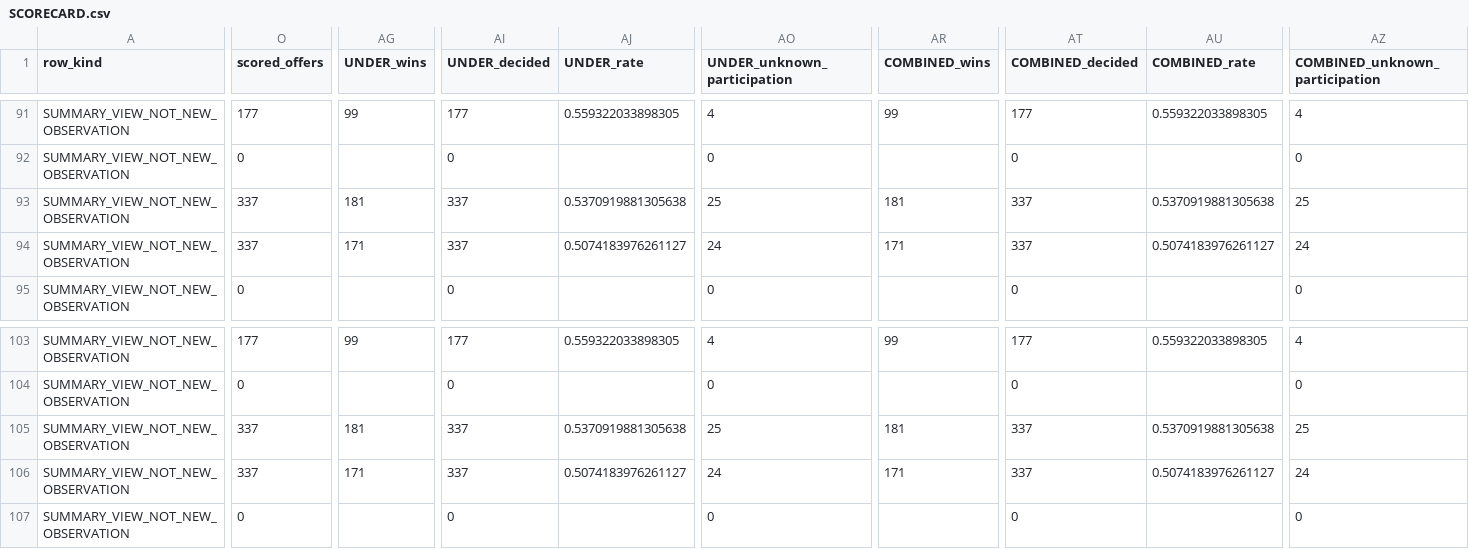
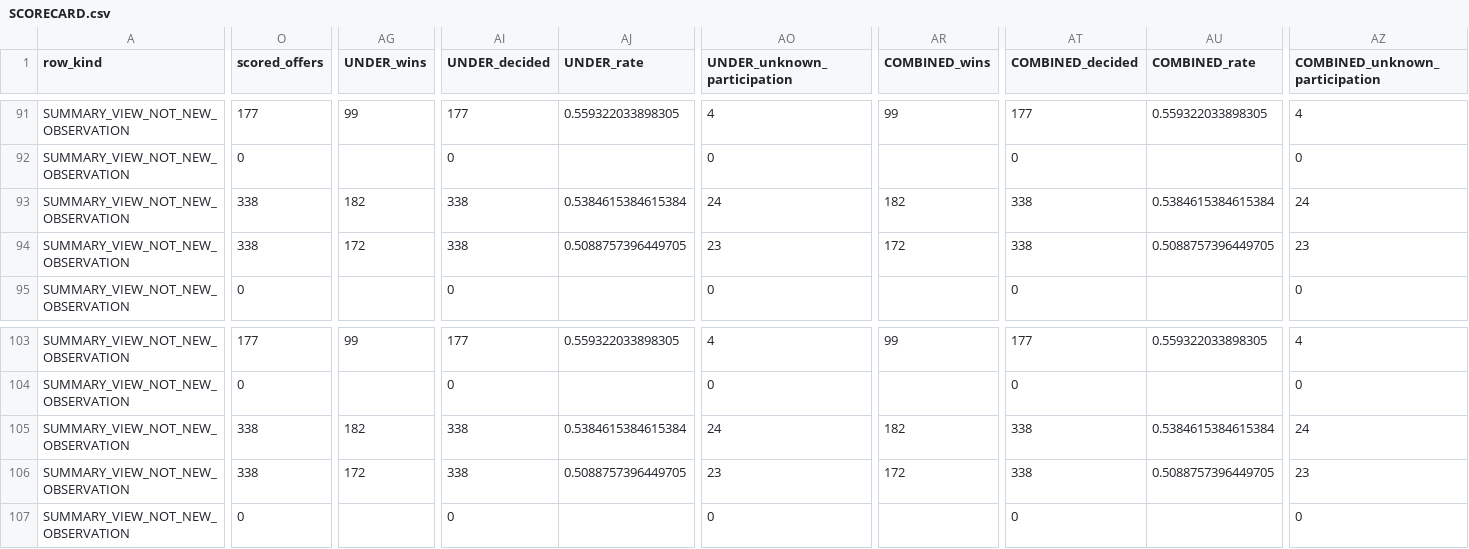
Before and after one commit to NickNicky19/NFL-forecasting-NGS-C, a CSV file: reports/actual-accuracy-v6/SCORECARD.csv, drawn as a sheet; only a part is shown, gaps mark what is left out; the diff covers the shown part only; the diff names each change by its address in the sheet, - before the commit and + after, or states it on an @@ line.

```diff
--- a/reports/actual-accuracy-v6/SCORECARD.csv
+++ b/reports/actual-accuracy-v6/SCORECARD.csv
-O93:O94 (scored_offers): 337
+O93:O94 (scored_offers): 338
-AG93 (UNDER_wins): 181
+AG93 (UNDER_wins): 182
-AI93:AI94 (UNDER_decided): 337
+AI93:AI94 (UNDER_decided): 338
-AJ93 (UNDER_rate): 0.5370919881305638
+AJ93 (UNDER_rate): 0.5384615384615384
-AO93 (UNDER_unknown_participation): 25
+AO93 (UNDER_unknown_participation): 24
-AR93 (COMBINED_wins): 181
+AR93 (COMBINED_wins): 182
-AT93:AT94 (COMBINED_decided): 337
+AT93:AT94 (COMBINED_decided): 338
-AU93 (COMBINED_rate): 0.5370919881305638
+AU93 (COMBINED_rate): 0.5384615384615384
-AZ93 (COMBINED_unknown_participation): 25
+AZ93 (COMBINED_unknown_participation): 24
-AG94 (UNDER_wins): 171
+AG94 (UNDER_wins): 172
-AJ94 (UNDER_rate): 0.5074183976261127
+AJ94 (UNDER_rate): 0.5088757396449705
-AO94 (UNDER_unknown_participation): 24
+AO94 (UNDER_unknown_participation): 23
-AR94 (COMBINED_wins): 171
+AR94 (COMBINED_wins): 172
-AU94 (COMBINED_rate): 0.5074183976261127
+AU94 (COMBINED_rate): 0.5088757396449705
-AZ94 (COMBINED_unknown_participation): 24
+AZ94 (COMBINED_unknown_participation): 23
-O105:O106 (scored_offers): 337
+O105:O106 (scored_offers): 338
-AG105 (UNDER_wins): 181
+AG105 (UNDER_wins): 182
-AI105:AI106 (UNDER_decided): 337
+AI105:AI106 (UNDER_decided): 338
-AJ105 (UNDER_rate): 0.5370919881305638
+AJ105 (UNDER_rate): 0.5384615384615384
-AO105 (UNDER_unknown_participation): 25
+AO105 (UNDER_unknown_participation): 24
-AR105 (COMBINED_wins): 181
+AR105 (COMBINED_wins): 182
-AT105:AT106 (COMBINED_decided): 337
+AT105:AT106 (COMBINED_decided): 338
-AU105 (COMBINED_rate): 0.5370919881305638
+AU105 (COMBINED_rate): 0.5384615384615384
-AZ105 (COMBINED_unknown_participation): 25
+AZ105 (COMBINED_unknown_participation): 24
-AG106 (UNDER_wins): 171
+AG106 (UNDER_wins): 172
-AJ106 (UNDER_rate): 0.5074183976261127
+AJ106 (UNDER_rate): 0.5088757396449705
-AO106 (UNDER_unknown_participation): 24
+AO106 (UNDER_unknown_participation): 23
-AR106 (COMBINED_wins): 171
+AR106 (COMBINED_wins): 172
-AU106 (COMBINED_rate): 0.5074183976261127
+AU106 (COMBINED_rate): 0.5088757396449705
-AZ106 (COMBINED_unknown_participation): 24
+AZ106 (COMBINED_unknown_participation): 23
```
Also changed, not shown: 108 edited cells elsewhere in this file, 40 other files.
